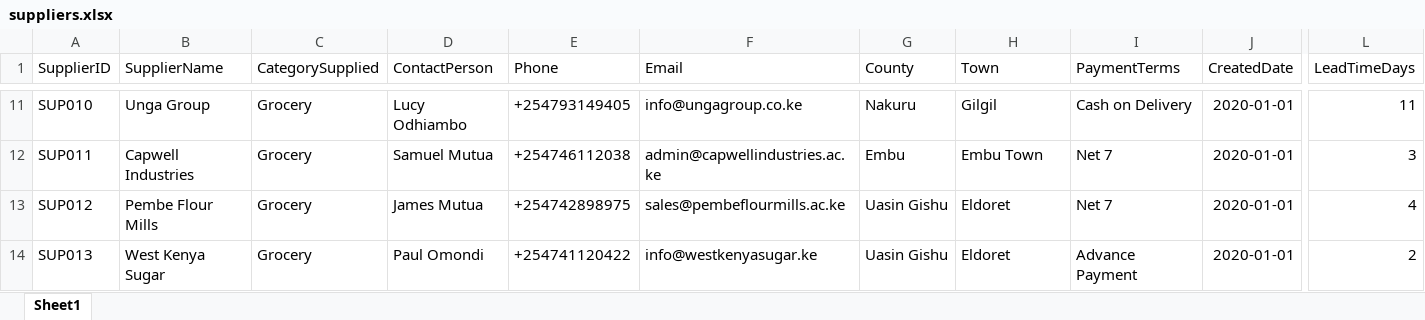
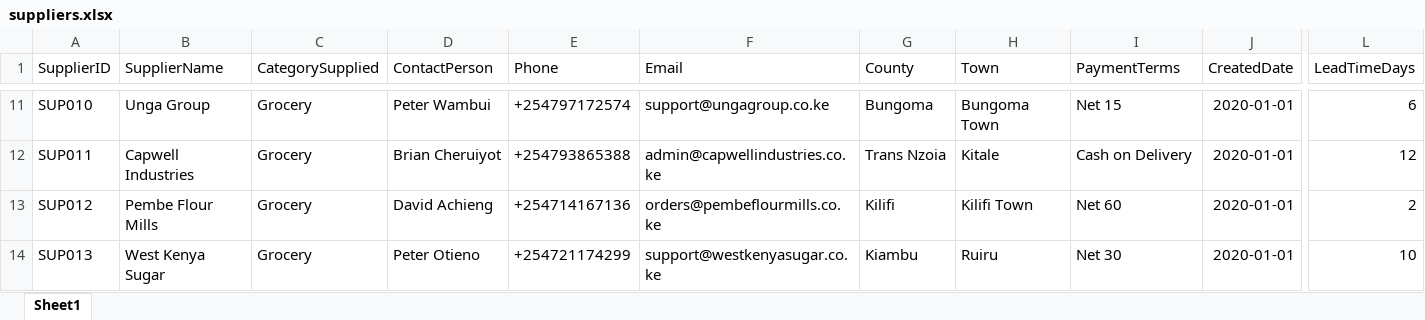
Before and after one commit to Oduoryharon/KRD-generator, an Excel workbook: generator/output/master/suppliers.xlsx, sheet Sheet1, drawn as a sheet; only a part is shown, gaps mark what is left out; values as stored, in another font and other column widths than the file's, no borders; the diff covers the shown part only; the diff names each change by its address in the sheet, - before the commit and + after, or states it on an @@ line.

```diff
--- a/generator/output/master/suppliers.xlsx (sheet Sheet1)
+++ b/generator/output/master/suppliers.xlsx (sheet Sheet1)
-D11 (ContactPerson): Lucy Odhiambo
+D11 (ContactPerson): Peter Wambui
-E11 (Phone): +254793149405
+E11 (Phone): +254797172574
-F11 (Email): info@ungagroup.co.ke
+F11 (Email): support@ungagroup.co.ke
-G11 (County): Nakuru
+G11 (County): Bungoma
-H11 (Town): Gilgil
+H11 (Town): Bungoma Town
-I11 (PaymentTerms): Cash on Delivery
+I11 (PaymentTerms): Net 15
-L11 (LeadTimeDays): 11
+L11 (LeadTimeDays): 6
-D12 (ContactPerson): Samuel Mutua
+D12 (ContactPerson): Brian Cheruiyot
-E12 (Phone): +254746112038
+E12 (Phone): +254793865388
-F12 (Email): admin@capwellindustries.ac.ke
+F12 (Email): admin@capwellindustries.co.ke
-G12 (County): Embu
+G12 (County): Trans Nzoia
-H12 (Town): Embu Town
+H12 (Town): Kitale
-I12 (PaymentTerms): Net 7
+I12 (PaymentTerms): Cash on Delivery
-L12 (LeadTimeDays): 3
+L12 (LeadTimeDays): 12
-D13 (ContactPerson): James Mutua
+D13 (ContactPerson): David Achieng
-E13 (Phone): +254742898975
+E13 (Phone): +254714167136
-F13 (Email): sales@pembeflourmills.ac.ke
+F13 (Email): orders@pembeflourmills.co.ke
-G13 (County): Uasin Gishu
+G13 (County): Kilifi
-H13 (Town): Eldoret
+H13 (Town): Kilifi Town
-I13 (PaymentTerms): Net 7
+I13 (PaymentTerms): Net 60
-L13 (LeadTimeDays): 4
+L13 (LeadTimeDays): 2
-D14 (ContactPerson): Paul Omondi
+D14 (ContactPerson): Peter Otieno
-E14 (Phone): +254741120422
+E14 (Phone): +254721174299
-F14 (Email): info@westkenyasugar.ke
+F14 (Email): support@westkenyasugar.co.ke
-G14 (County): Uasin Gishu
+G14 (County): Kiambu
-H14 (Town): Eldoret
+H14 (Town): Ruiru
-I14 (PaymentTerms): Advance Payment
+I14 (PaymentTerms): Net 30
-L14 (LeadTimeDays): 2
+L14 (LeadTimeDays): 10
```
Also changed, not shown: 1 removed row and 855 edited cells elsewhere in this sheet, generator/output/master/categories.xlsx, generator/output/master/stores.xlsx, 19 other files.
